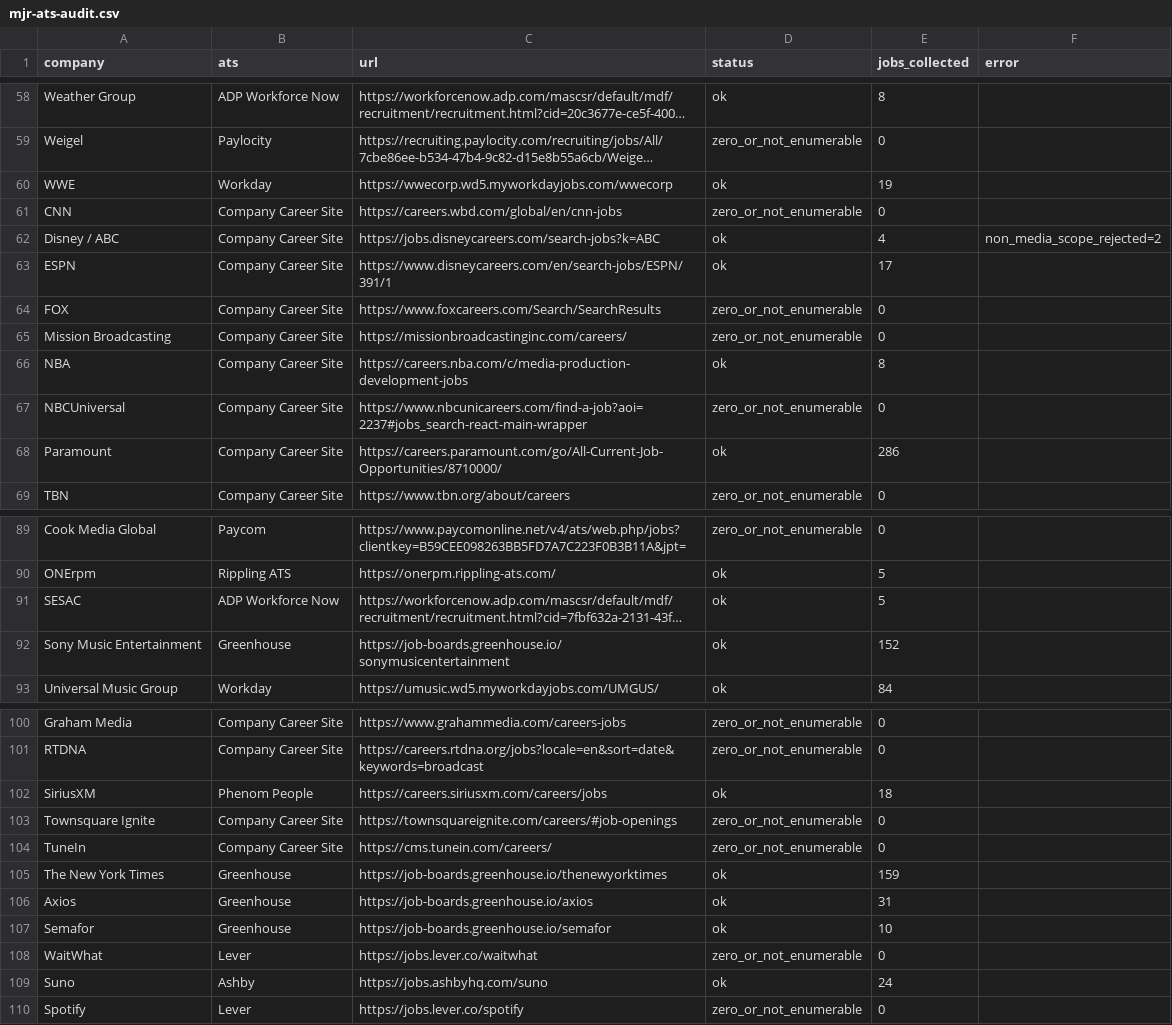
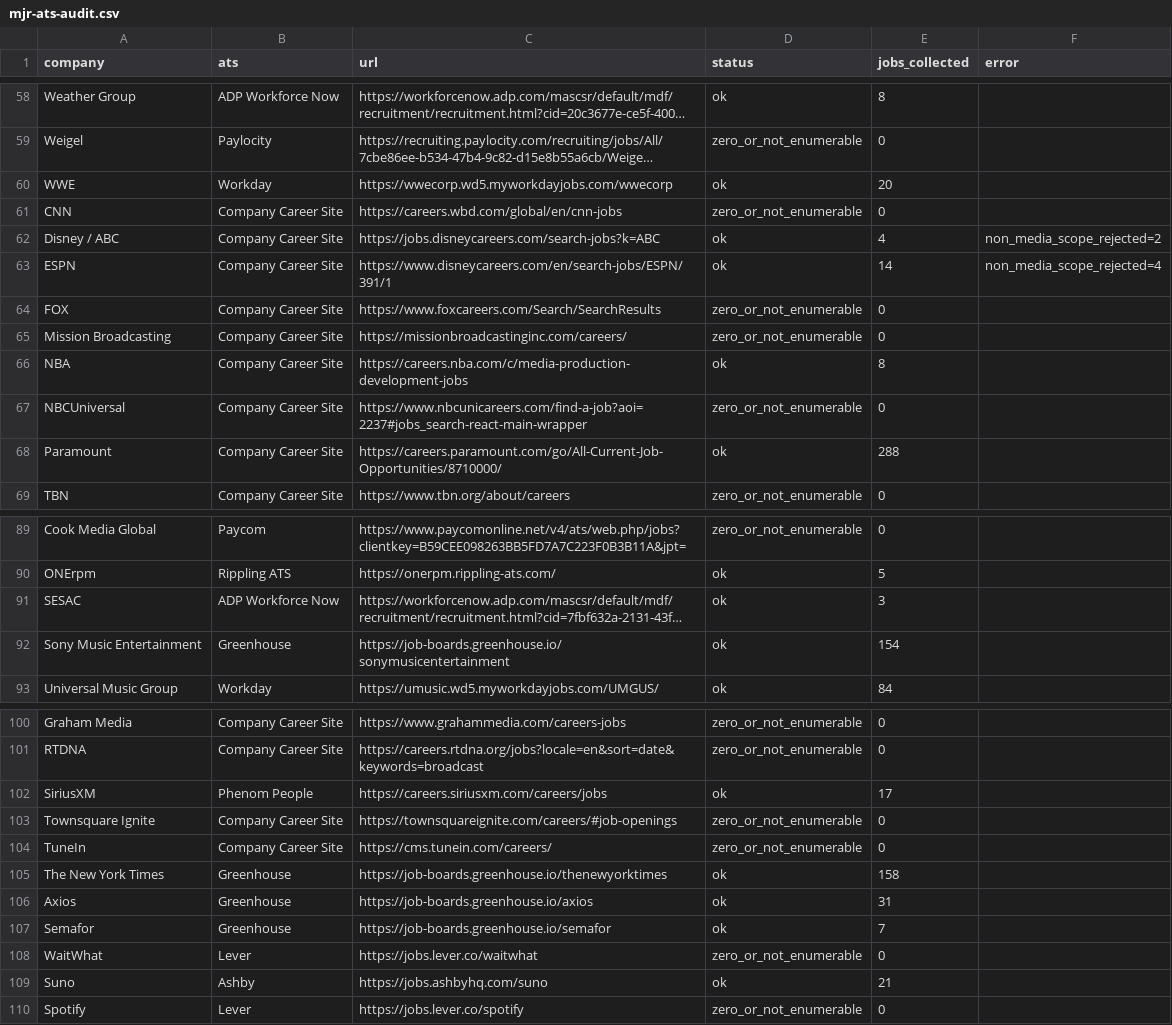
Before and after one commit to Mediajobsreport/mjr-jobs-feed, a CSV file: mjr-ats-audit.csv, drawn as a sheet; only a part is shown, gaps mark what is left out; long unchanged cells end in …; the diff covers the shown part only; the diff names each change by its address in the sheet, - before the commit and + after, or states it on an @@ line.

```diff
--- a/mjr-ats-audit.csv
+++ b/mjr-ats-audit.csv
-E60 (jobs_collected): 19
+E60 (jobs_collected): 20
-E63 (jobs_collected): 17
+E63 (jobs_collected): 14
-F63 (error): (empty)
+F63 (error): non_media_scope_rejected=4
-E68 (jobs_collected): 286
+E68 (jobs_collected): 288
-E91 (jobs_collected): 5
+E91 (jobs_collected): 3
-E92 (jobs_collected): 152
+E92 (jobs_collected): 154
-E102 (jobs_collected): 18
+E102 (jobs_collected): 17
-E105 (jobs_collected): 159
+E105 (jobs_collected): 158
-E107 (jobs_collected): 10
+E107 (jobs_collected): 7
-E109 (jobs_collected): 24
+E109 (jobs_collected): 21
```
Also changed, not shown: 6 edited cells elsewhere in this file, mjr-job-quality-report.csv, 2 other files.
